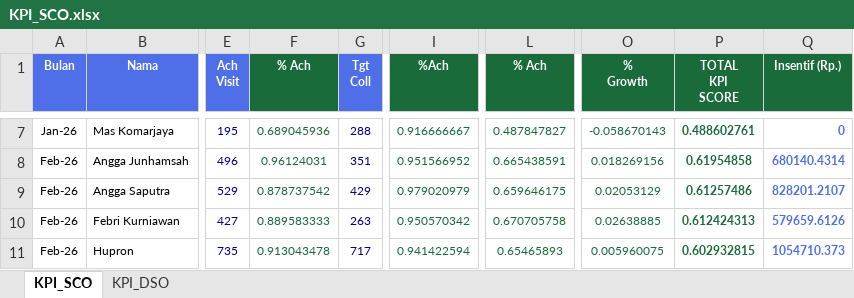
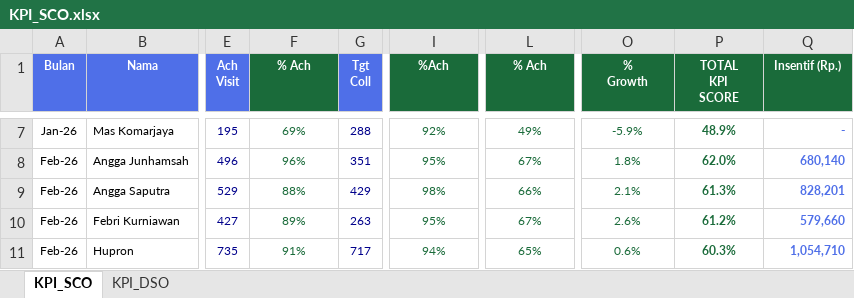
Before and after one commit to depocell/SCO, an Excel workbook: KPI_SCO.xlsx, sheet KPI_SCO, drawn as a sheet; only a part is shown, gaps mark what is left out; values as stored, in another font and other column widths than the file's, no borders; the diff covers the shown part only; the diff names each change by its address in the sheet, - before the commit and + after, or states it on an @@ line.

```diff
--- a/KPI_SCO.xlsx (sheet KPI_SCO)
+++ b/KPI_SCO.xlsx (sheet KPI_SCO)
-F7 (% Ach): 0.689045936
+F7 (% Ach): 69%
-I7 (%Ach): 0.916666667
+I7 (%Ach): 92%
-L7 (% Ach): 0.487847827
+L7 (% Ach): 49%
-O7 (% Growth): -0.058670143
+O7 (% Growth): -5.9%
-P7 (TOTAL KPI SCORE): 0.488602761
+P7 (TOTAL KPI SCORE): 48.9%
-Q7 (Insentif (Rp.)): 0
+Q7 (Insentif (Rp.)): -
-F8 (% Ach): 0.96124031
+F8 (% Ach): 96%
-I8 (%Ach): 0.951566952
+I8 (%Ach): 95%
-L8 (% Ach): 0.665438591
+L8 (% Ach): 67%
-O8 (% Growth): 0.018269156
+O8 (% Growth): 1.8%
-P8 (TOTAL KPI SCORE): 0.61954858
+P8 (TOTAL KPI SCORE): 62.0%
-Q8 (Insentif (Rp.)): 680140.4314
+Q8 (Insentif (Rp.)): 680,140
-F9 (% Ach): 0.878737542
+F9 (% Ach): 88%
-I9 (%Ach): 0.979020979
+I9 (%Ach): 98%
-L9 (% Ach): 0.659646175
+L9 (% Ach): 66%
-O9 (% Growth): 0.02053129
+O9 (% Growth): 2.1%
-P9 (TOTAL KPI SCORE): 0.61257486
+P9 (TOTAL KPI SCORE): 61.3%
-Q9 (Insentif (Rp.)): 828201.2107
+Q9 (Insentif (Rp.)): 828,201
-F10 (% Ach): 0.889583333
+F10 (% Ach): 89%
-I10 (%Ach): 0.950570342
+I10 (%Ach): 95%
-L10 (% Ach): 0.670705758
+L10 (% Ach): 67%
-O10 (% Growth): 0.02638885
+O10 (% Growth): 2.6%
-P10 (TOTAL KPI SCORE): 0.612424313
+P10 (TOTAL KPI SCORE): 61.2%
-Q10 (Insentif (Rp.)): 579659.6126
+Q10 (Insentif (Rp.)): 579,660
-F11 (% Ach): 0.913043478
+F11 (% Ach): 91%
-I11 (%Ach): 0.941422594
+I11 (%Ach): 94%
-L11 (% Ach): 0.65465893
+L11 (% Ach): 65%
-O11 (% Growth): 0.005960075
+O11 (% Growth): 0.6%
-P11 (TOTAL KPI SCORE): 0.602932815
+P11 (TOTAL KPI SCORE): 60.3%
-Q11 (Insentif (Rp.)): 1054710.373
+Q11 (Insentif (Rp.)): 1,054,710
```
Also changed, not shown: 5 added rows and 276 edited cells elsewhere in this sheet, sheet KPI_DSO, 2 other files.
